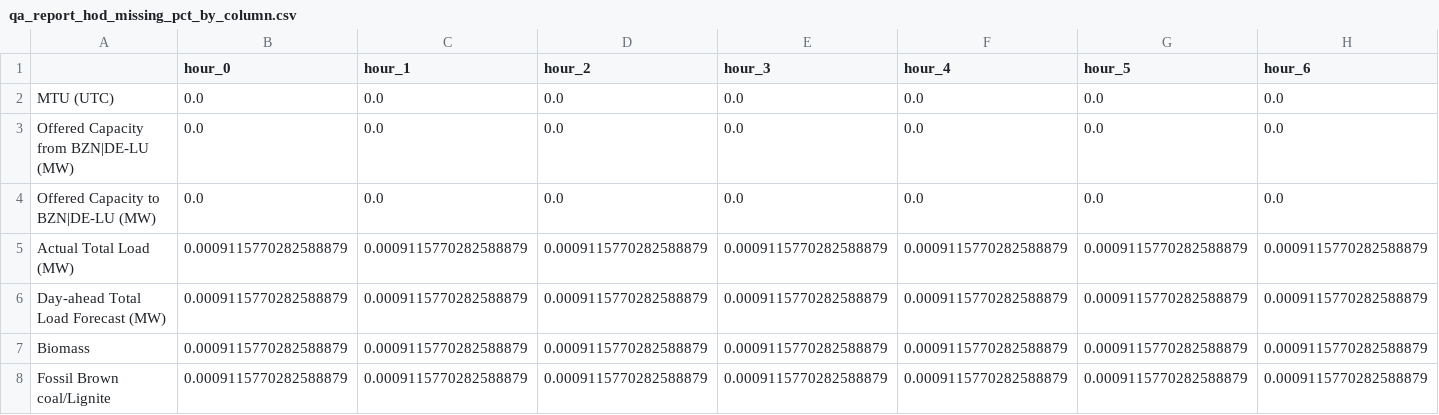
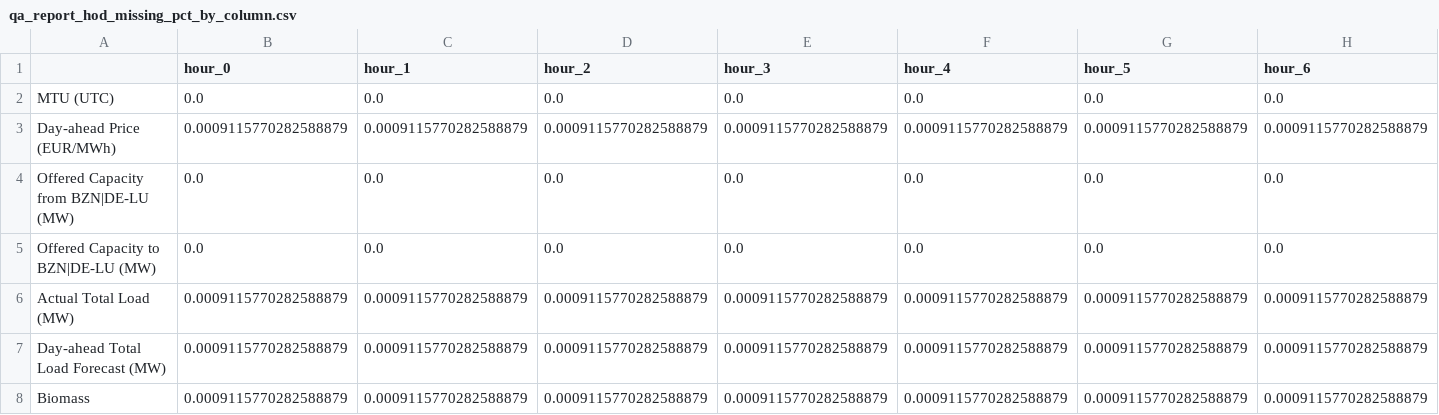
Before and after one commit to Nikshay-Jain/eu-power-fair-value, a CSV file: qa_report/qa_report_hod_missing_pct_by_column.csv, drawn as a sheet; only a part is shown; the shorter side is filled out with more unchanged rows; rows hold the shown columns only; the diff names each change by its address in the sheet, - before the commit and + after, or states it on an @@ line.

Commit message:
included day-ahead prices

```diff
--- a/qa_report/qa_report_hod_missing_pct_by_column.csv
+++ b/qa_report/qa_report_hod_missing_pct_by_column.csv
+row 3: Day-ahead Price (EUR/MWh) | 0.0009115770282588879 | 0.0009115770282588879 | 0.0009115770282588879 | 0.0009115770282588879 | 0.0009115770282588879 | 0.0009115770282588879 | 0.0009115770282588879
```
Also changed, not shown: qa_report/qa_report_dup_mtu_sample.csv, qa_report/qa_report_missing_by_column.csv, 8 other files.
